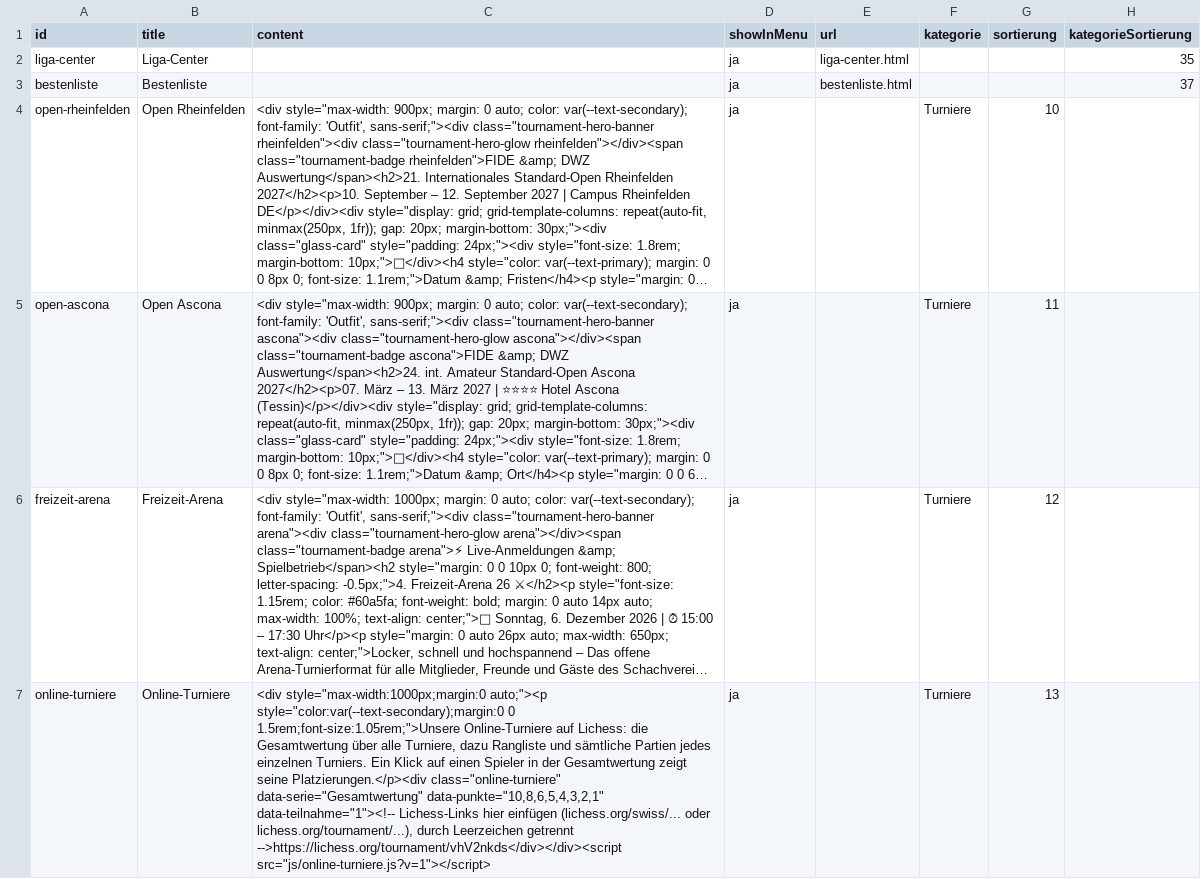
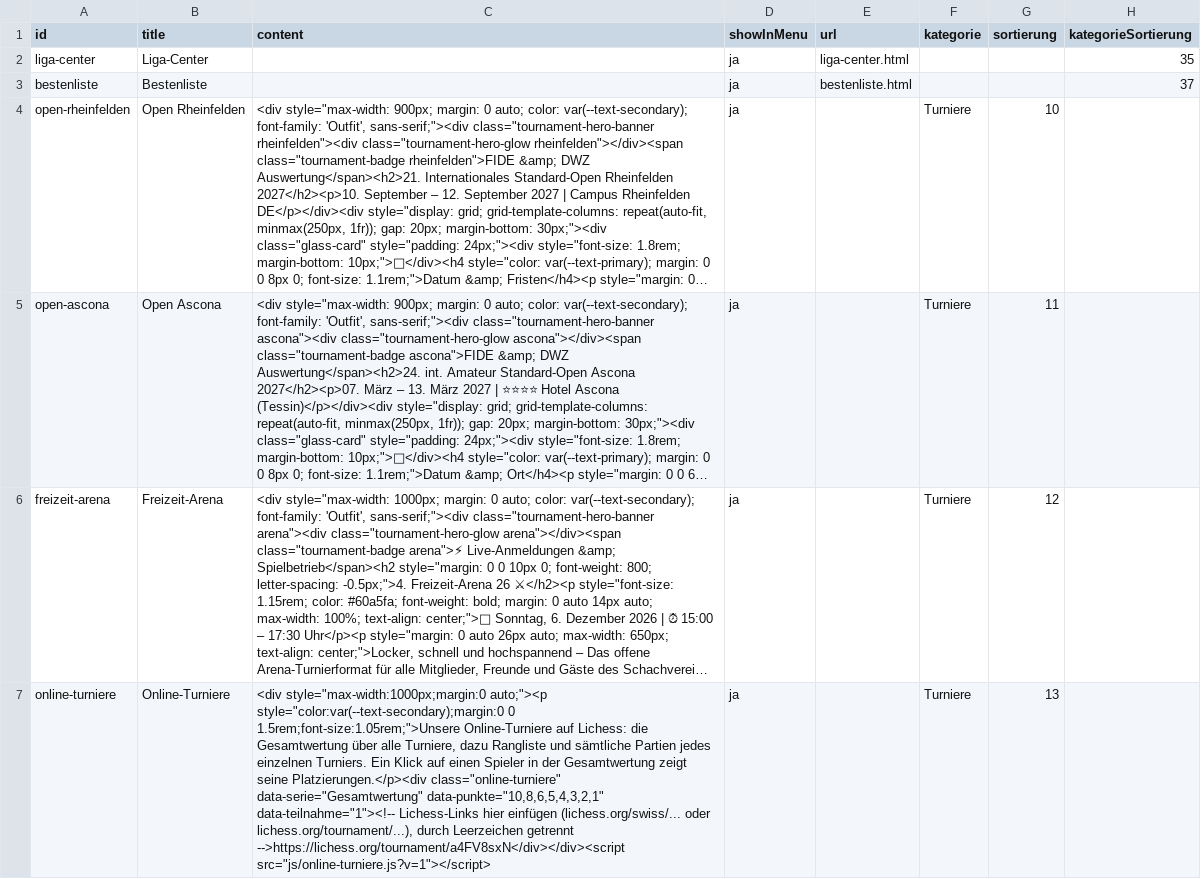
Before and after one commit to Schach-Rheinfelden/schach-rheinfelden.github.io, a CSV file: data/pages.csv, drawn as a sheet; long unchanged cells end in …; the diff names each change by its address in the sheet, - before the commit and + after, or states it on an @@ line.

Commit message:
Auto-Update via Apps Script: data/pages.csv

```diff
--- a/data/pages.csv
+++ b/data/pages.csv
-C7 (content): …Leerzeichen getrennt -->https://lichess.org/tournament/vhV2nkds</div></div><script src="js/online-turniere.js?v=1"></script>
+C7 (content): …Leerzeichen getrennt -->https://lichess.org/tournament/a4FV8sxN</div></div><script src="js/online-turniere.js?v=1"></script>
```
